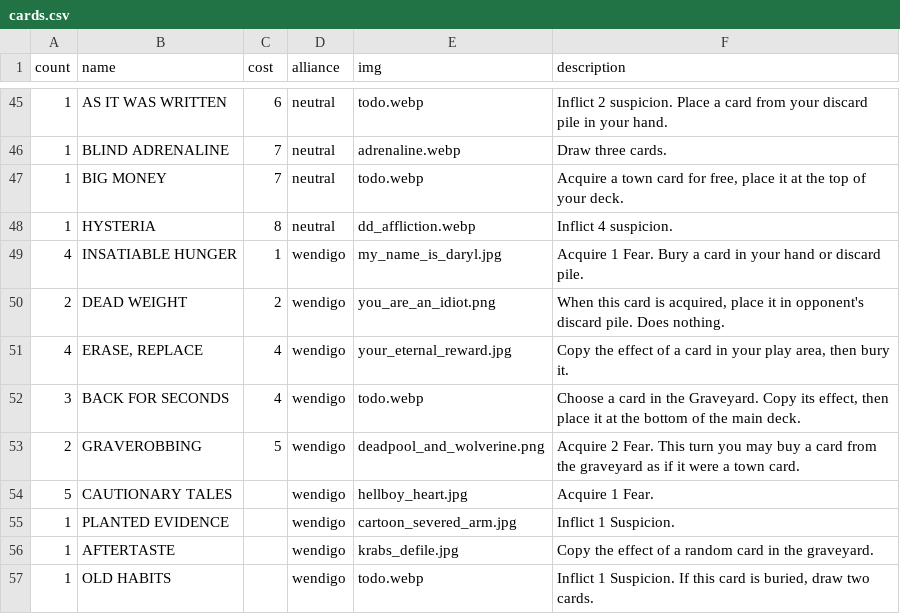
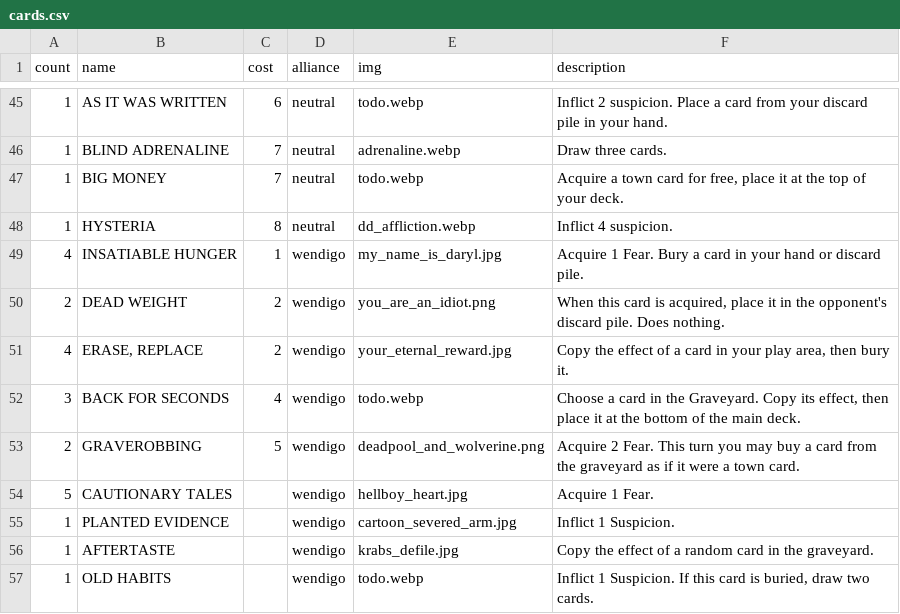
Before and after one commit to optimisticlucio/skulk, a CSV file: csv/cards.csv, drawn as a sheet; only a part is shown, gaps mark what is left out.

```diff
--- a/csv/cards.csv
+++ b/csv/cards.csv
@@ -49,4 +49,4 @@ count,name,cost,alliance,img,description
 4,INSATIABLE HUNGER,1,wendigo,my_name_is_daryl.jpg,Acquire 1 Fear. Bury a card in your hand or discard pile.
-2,DEAD WEIGHT,2,wendigo,you_are_an_idiot.png,"When this card is acquired, place it in opponent's discard pile. Does nothing."
-4,"ERASE, REPLACE",4,wendigo,your_eternal_reward.jpg,"Copy the effect of a card in your play area, then bury it."
+2,DEAD WEIGHT,2,wendigo,you_are_an_idiot.png,"When this card is acquired, place it in the opponent's discard pile. Does nothing."
+4,"ERASE, REPLACE",2,wendigo,your_eternal_reward.jpg,"Copy the effect of a card in your play area, then bury it."
 3,BACK FOR SECONDS,4,wendigo,todo.webp,"Choose a card in the Graveyard. Copy its effect, then place it at the bottom of the main deck."
```
Also changed, not shown: 1 other file.
